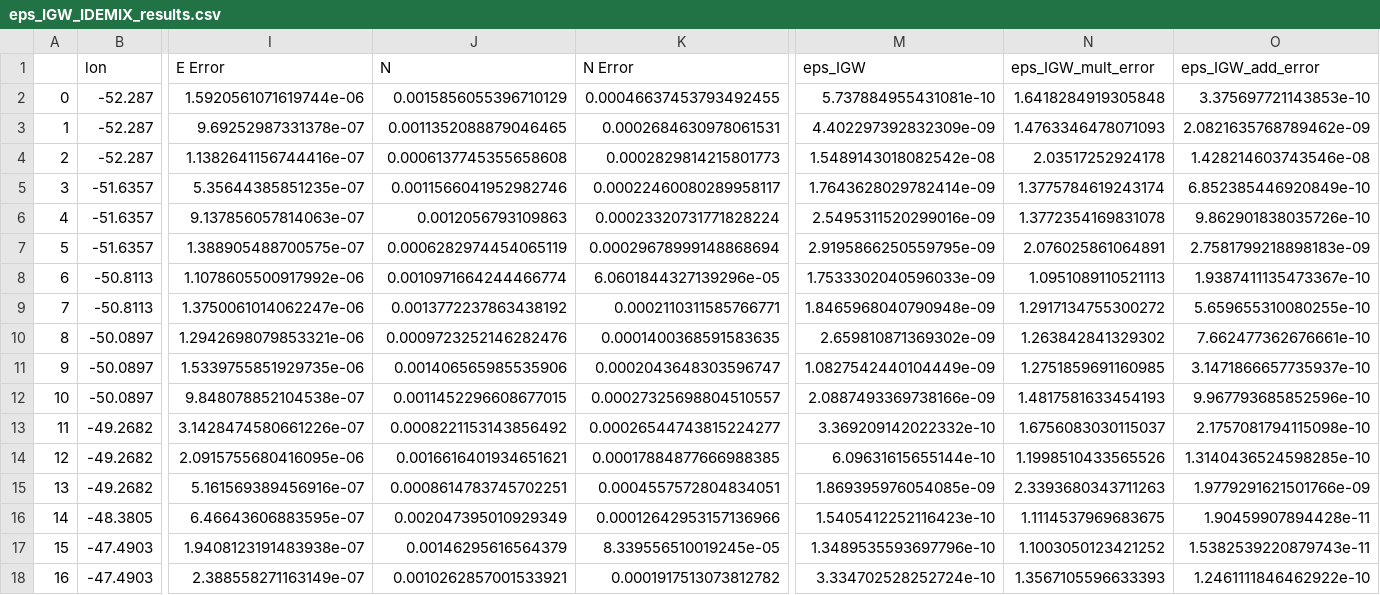
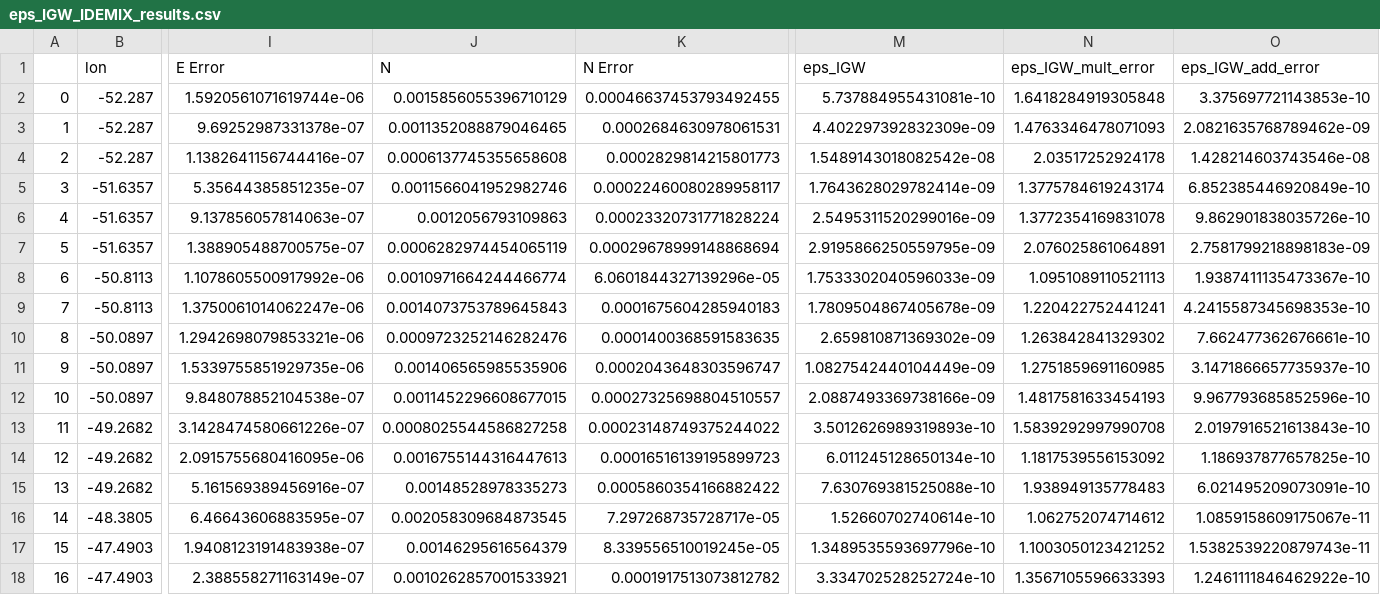
Before and after one commit to opinner/Pinner_et_al_2024, a CSV file: scripts/IDEMIX_parametrization/method_results/eps_IGW_IDEMIX_results.csv, drawn as a sheet; only a part is shown, gaps mark what is left out; the diff names each change by its address in the sheet, - before the commit and + after, or states it on an @@ line.

Commit message:
IDEMIX with outliers removed

```diff
--- a/scripts/IDEMIX_parametrization/method_results/eps_IGW_IDEMIX_results.csv
+++ b/scripts/IDEMIX_parametrization/method_results/eps_IGW_IDEMIX_results.csv
-J9 (N): 0.0013772237863438192
+J9 (N): 0.0014073753789645843
-K9 (N Error): 0.0002110311585766771
+K9 (N Error): 0.0001675604285940183
-M9 (eps_IGW): 1.8465968040790948e-09
+M9 (eps_IGW): 1.7809504867405678e-09
-N9 (eps_IGW_mult_error): 1.2917134755300272
+N9 (eps_IGW_mult_error): 1.220422752441241
-O9 (eps_IGW_add_error): 5.659655310080255e-10
+O9 (eps_IGW_add_error): 4.2415587345698353e-10
-J13 (N): 0.0008221153143856492
+J13 (N): 0.0008025544586827258
-K13 (N Error): 0.00026544743815224277
+K13 (N Error): 0.00023148749375244022
-M13 (eps_IGW): 3.369209142022332e-10
+M13 (eps_IGW): 3.5012626989319893e-10
-N13 (eps_IGW_mult_error): 1.6756083030115037
+N13 (eps_IGW_mult_error): 1.5839292997990708
-O13 (eps_IGW_add_error): 2.1757081794115098e-10
+O13 (eps_IGW_add_error): 2.0197916521613843e-10
-J14 (N): 0.0016616401934651621
+J14 (N): 0.0016755144316447613
-K14 (N Error): 0.00017884877666988385
+K14 (N Error): 0.00016516139195899723
-M14 (eps_IGW): 6.09631615655144e-10
+M14 (eps_IGW): 6.011245128650134e-10
-N14 (eps_IGW_mult_error): 1.1998510433565526
+N14 (eps_IGW_mult_error): 1.1817539556153092
-O14 (eps_IGW_add_error): 1.3140436524598285e-10
+O14 (eps_IGW_add_error): 1.186937877657825e-10
-J15 (N): 0.0008614783745702251
+J15 (N): 0.00148528978335273
-K15 (N Error): 0.0004557572804834051
+K15 (N Error): 0.0005860354166882422
-M15 (eps_IGW): 1.869395976054085e-09
+M15 (eps_IGW): 7.630769381525088e-10
-N15 (eps_IGW_mult_error): 2.3393680343711263
+N15 (eps_IGW_mult_error): 1.938949135778483
-O15 (eps_IGW_add_error): 1.9779291621501766e-09
+O15 (eps_IGW_add_error): 6.021495209073091e-10
-J16 (N): 0.002047395010929349
+J16 (N): 0.002058309684873545
-K16 (N Error): 0.00012642953157136966
+K16 (N Error): 7.297268735728717e-05
-M16 (eps_IGW): 1.5405412252116423e-10
+M16 (eps_IGW): 1.52660702740614e-10
-N16 (eps_IGW_mult_error): 1.1114537969683675
+N16 (eps_IGW_mult_error): 1.062752074714612
-O16 (eps_IGW_add_error): 1.90459907894428e-11
+O16 (eps_IGW_add_error): 1.0859158609175067e-11
```
Also changed, not shown: 1 other file.
